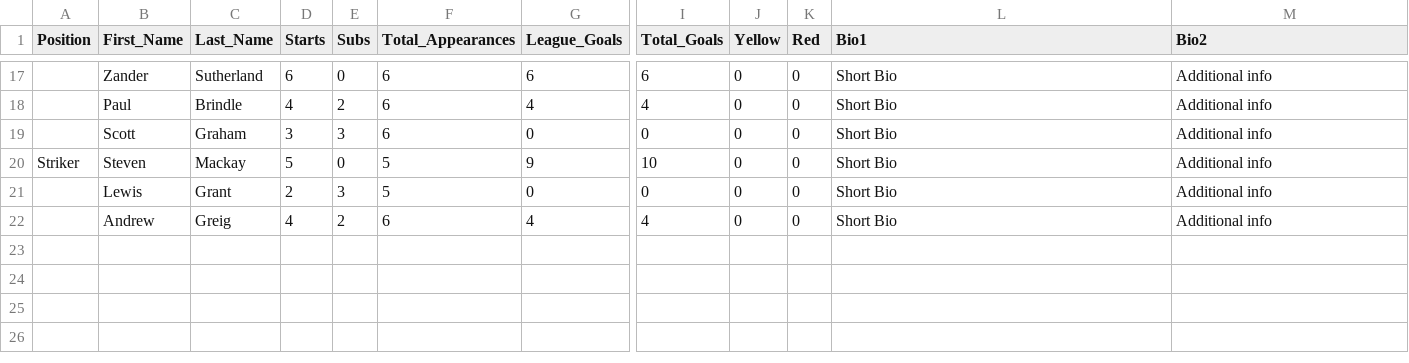
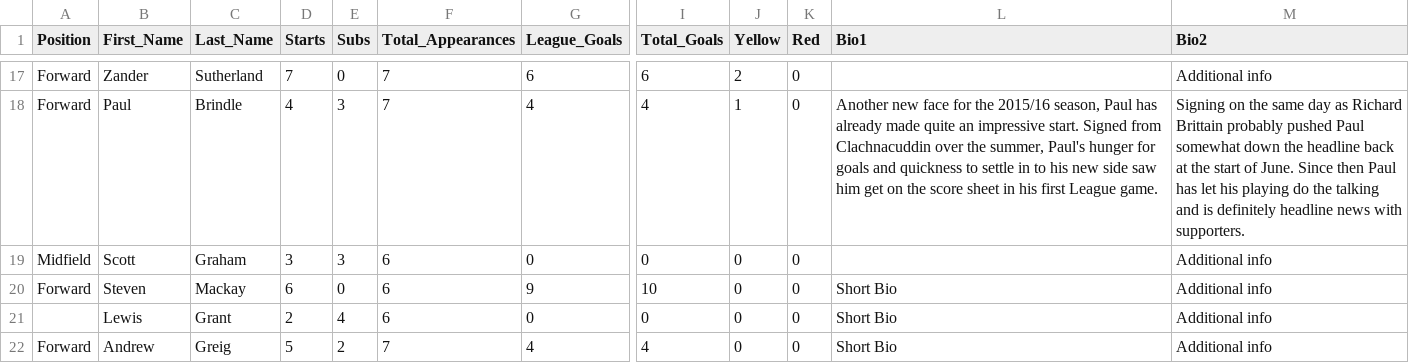
Before and after one commit to brorarangers/brorarangers.github.io, a CSV file: _data/first-team.csv, drawn as a sheet; only a part is shown, gaps mark what is left out; the diff covers the shown part only; the diff names each change by its address in the sheet, - before the commit and + after, or states it on an @@ line.

```diff
--- a/_data/first-team.csv
+++ b/_data/first-team.csv
-A17:A18 (Position): (empty)
+A17:A18 (Position): Forward
-D17 (Starts): 6
+D17 (Starts): 7
-F17:F18 (Total_Appearances): 6
+F17:F18 (Total_Appearances): 7
-J17 (Yellow): 0
+J17 (Yellow): 2
-L17 (Bio1): Short Bio
+L17 (Bio1): (empty)
-E18 (Subs): 2
+E18 (Subs): 3
-J18 (Yellow): 0
+J18 (Yellow): 1
-L18 (Bio1): Short Bio
+L18 (Bio1): Another new face for the 2015/16 season, Paul has already made quite an impressive start. Signed from Clachnacuddin over the summer, Paul's hunger for goals and quickness to settle in to his new side saw him get on the score sheet in his first League game.
-M18 (Bio2): Additional info
+M18 (Bio2): Signing on the same day as Richard Brittain probably pushed Paul somewhat down the headline back at the start of June. Since then Paul has let his playing do the talking and is definitely headline news with supporters.
-A19 (Position): (empty)
+A19 (Position): Midfield
-L19 (Bio1): Short Bio
+L19 (Bio1): (empty)
-A20 (Position): Striker
+A20 (Position): Forward
-D20 (Starts): 5
+D20 (Starts): 6
-F20:F21 (Total_Appearances): 5
+F20:F21 (Total_Appearances): 6
-E21 (Subs): 3
+E21 (Subs): 4
-A22 (Position): (empty)
+A22 (Position): Forward
-D22 (Starts): 4
+D22 (Starts): 5
-F22 (Total_Appearances): 6
+F22 (Total_Appearances): 7
```
Also changed, not shown: 38 edited cells elsewhere in this file, 1 other file.
